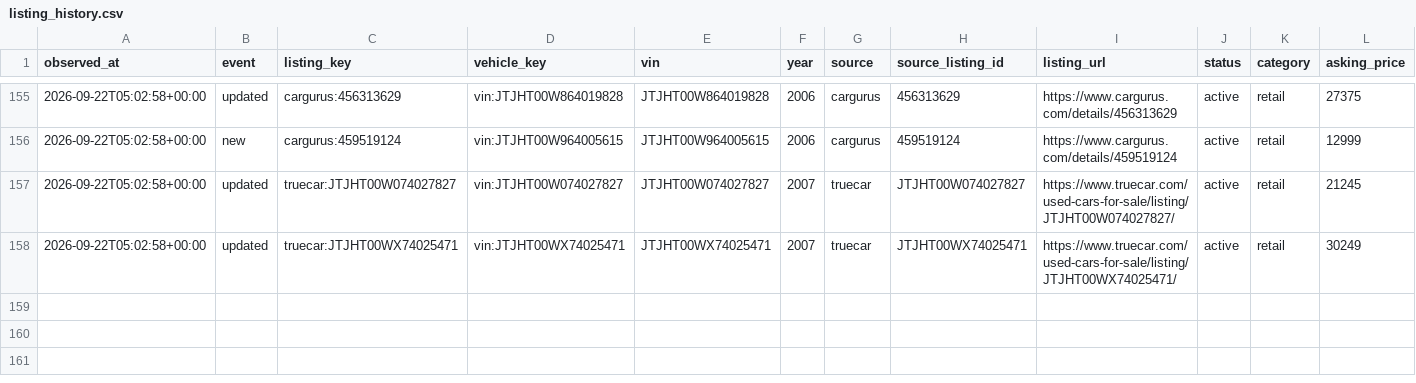
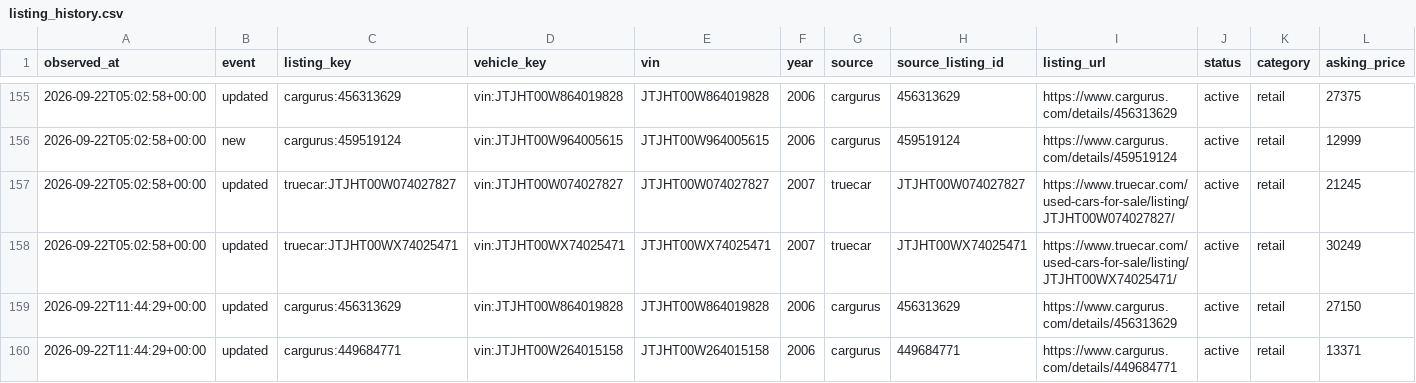
Before and after one commit to SHill1289/Cruiser-scout, a CSV file: data/listing_history.csv, drawn as a sheet; only a part is shown, gaps mark what is left out; rows hold the shown columns only; the diff names each change by its address in the sheet, - before the commit and + after, or states it on an @@ line.

```diff
--- a/data/listing_history.csv
+++ b/data/listing_history.csv
+row 159: 2026-09-22T11:44:29+00:00 | updated | cargurus:456313629 | vin:JTJHT00W864019828 | JTJHT00W864019828 | 2006 | cargurus | 456313629 | https://www.cargurus.com/details/456313629 | active | retail | 27150
+row 160: 2026-09-22T11:44:29+00:00 | updated | cargurus:449684771 | vin:JTJHT00W264015158 | JTJHT00W264015158 | 2006 | cargurus | 449684771 | https://www.cargurus.com/details/449684771 | active | retail | 13371
```
Also changed, not shown: data/active_listings.csv, data/listings.csv, 7 other files.
